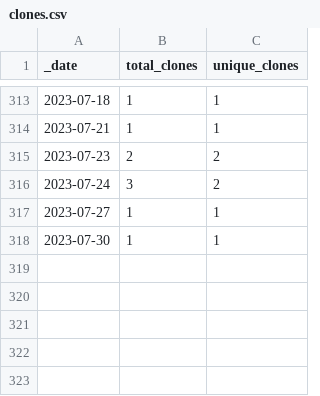
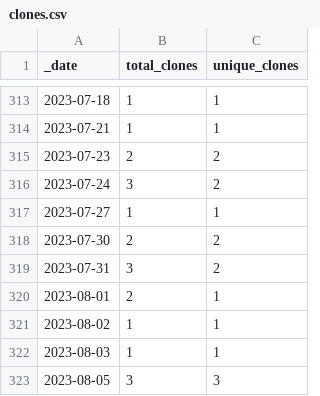
Before and after one commit to FAIRplus/the-fair-cookbook, a CSV file: traffic/clones.csv, drawn as a sheet; only a part is shown, gaps mark what is left out.

```diff
--- a/traffic/clones.csv
+++ b/traffic/clones.csv
@@ -317,2 +317,7 @@ _date,total_clones,unique_clones
 2023-07-27,1,1
-2023-07-30,1,1
+2023-07-30,2,2
+2023-07-31,3,2
+2023-08-01,2,1
+2023-08-02,1,1
+2023-08-03,1,1
+2023-08-05,3,3
```
Also changed, not shown: traffic/views.csv, 1 other file.
